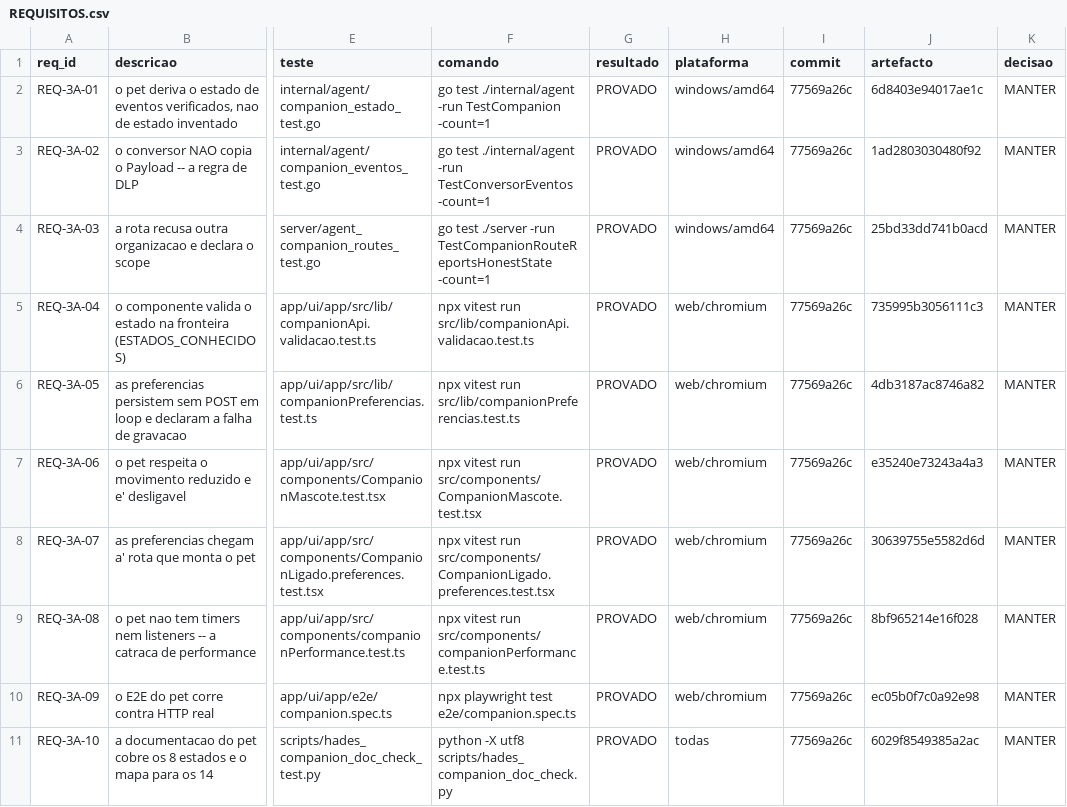
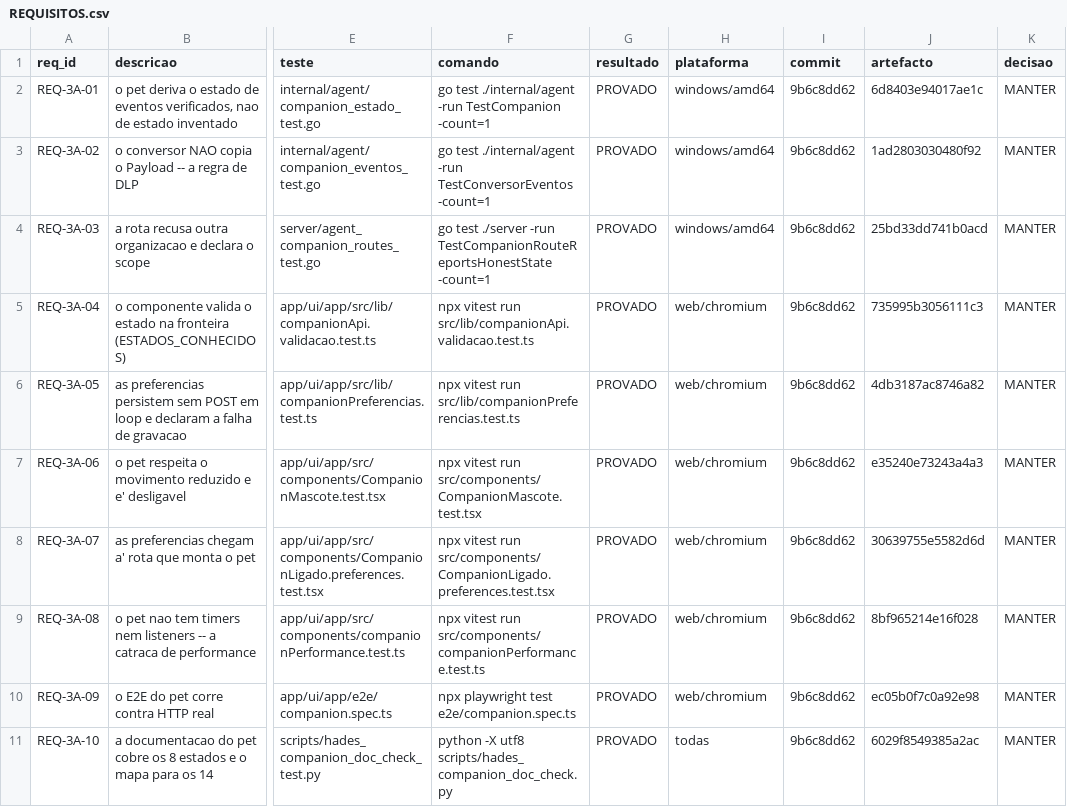
Before and after one commit to DZ23-LTDA/hades-ollama, a CSV file: docs/audit/REQUISITOS.csv, drawn as a sheet; only a part is shown, gaps mark what is left out; the diff names each change by its address in the sheet, - before the commit and + after, or states it on an @@ line.

```diff
--- a/docs/audit/REQUISITOS.csv
+++ b/docs/audit/REQUISITOS.csv
-I2:I11 (commit): 77569a26c
+I2:I11 (commit): 9b6c8dd62
```
Also changed, not shown: docs/audit/PARIDADE_EVIDENCIAS.csv, 12 other files.
